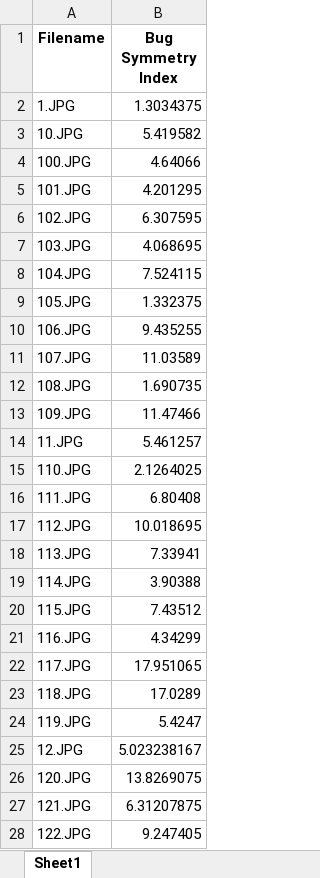
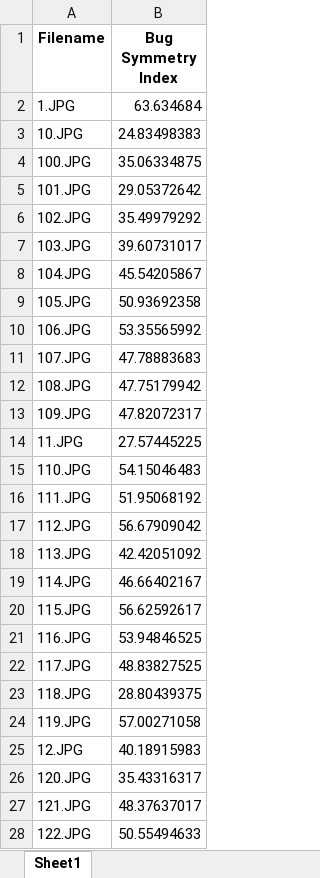
Before and after one commit to julientournier6/dataetia, an Excel workbook: train/testratio.xlsx, sheet Sheet1, drawn as a sheet; only a part is shown; values as stored, in another font and other column widths than the file's, no borders; the diff covers the shown part only; the diff names each change by its address in the sheet, - before the commit and + after, or states it on an @@ line.

```diff
--- a/train/testratio.xlsx (sheet Sheet1)
+++ b/train/testratio.xlsx (sheet Sheet1)
-B2 (Bug Symmetry Index): 1.3034375
+B2 (Bug Symmetry Index): 63.634684
-B3 (Bug Symmetry Index): 5.419582
+B3 (Bug Symmetry Index): 24.83498383
-B4 (Bug Symmetry Index): 4.64066
+B4 (Bug Symmetry Index): 35.06334875
-B5 (Bug Symmetry Index): 4.201295
+B5 (Bug Symmetry Index): 29.05372642
-B6 (Bug Symmetry Index): 6.307595
+B6 (Bug Symmetry Index): 35.49979292
-B7 (Bug Symmetry Index): 4.068695
+B7 (Bug Symmetry Index): 39.60731017
-B8 (Bug Symmetry Index): 7.524115
+B8 (Bug Symmetry Index): 45.54205867
-B9 (Bug Symmetry Index): 1.332375
+B9 (Bug Symmetry Index): 50.93692358
-B10 (Bug Symmetry Index): 9.435255
+B10 (Bug Symmetry Index): 53.35565992
-B11 (Bug Symmetry Index): 11.03589
+B11 (Bug Symmetry Index): 47.78883683
-B12 (Bug Symmetry Index): 1.690735
+B12 (Bug Symmetry Index): 47.75179942
-B13 (Bug Symmetry Index): 11.47466
+B13 (Bug Symmetry Index): 47.82072317
-B14 (Bug Symmetry Index): 5.461257
+B14 (Bug Symmetry Index): 27.57445225
-B15 (Bug Symmetry Index): 2.1264025
+B15 (Bug Symmetry Index): 54.15046483
-B16 (Bug Symmetry Index): 6.80408
+B16 (Bug Symmetry Index): 51.95068192
-B17 (Bug Symmetry Index): 10.018695
+B17 (Bug Symmetry Index): 56.67909042
-B18 (Bug Symmetry Index): 7.33941
+B18 (Bug Symmetry Index): 42.42051092
-B19 (Bug Symmetry Index): 3.90388
+B19 (Bug Symmetry Index): 46.66402167
-B20 (Bug Symmetry Index): 7.43512
+B20 (Bug Symmetry Index): 56.62592617
-B21 (Bug Symmetry Index): 4.34299
+B21 (Bug Symmetry Index): 53.94846525
-B22 (Bug Symmetry Index): 17.951065
+B22 (Bug Symmetry Index): 48.83827525
-B23 (Bug Symmetry Index): 17.0289
+B23 (Bug Symmetry Index): 28.80439375
-B24 (Bug Symmetry Index): 5.4247
+B24 (Bug Symmetry Index): 57.00271058
-B25 (Bug Symmetry Index): 5.023238167
+B25 (Bug Symmetry Index): 40.18915983
-B26 (Bug Symmetry Index): 13.8269075
+B26 (Bug Symmetry Index): 35.43316317
-B27 (Bug Symmetry Index): 6.31207875
+B27 (Bug Symmetry Index): 48.37637017
-B28 (Bug Symmetry Index): 9.247405
+B28 (Bug Symmetry Index): 50.55494633
```
Also changed, not shown: 222 edited cells elsewhere in this sheet, train/grostest.xlsx, 2 other files.
